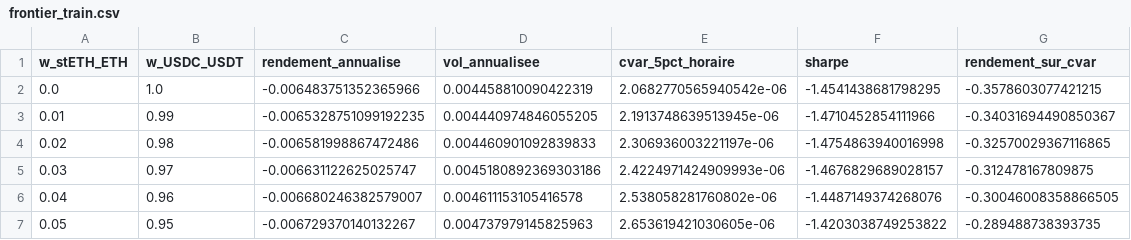
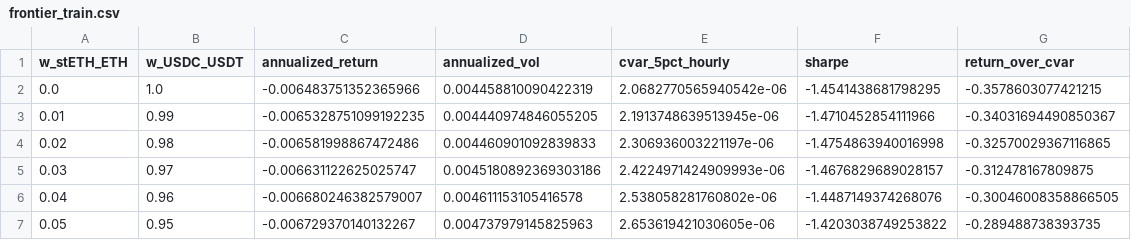
Before and after one commit to MatiasVolt/defi-pairs-trading, a CSV file: outputs/frontier_train.csv, drawn as a sheet; only a part is shown.

```diff
--- a/outputs/frontier_train.csv
+++ b/outputs/frontier_train.csv
@@ -1,2 +1,2 @@
-w_stETH_ETH,w_USDC_USDT,rendement_annualise,vol_annualisee,cvar_5pct_horaire,sharpe,rendement_sur_cvar
+w_stETH_ETH,w_USDC_USDT,annualized_return,annualized_vol,cvar_5pct_hourly,sharpe,return_over_cvar
 0.0,1.0,-0.006483751352365966,0.004458810090422319,2.0682770565940542e-06,-1.4541438681798295,-0.3578603077421215
```
Also changed, not shown: outputs/backtest_results.csv, outputs/cointegration_ou_results.csv, 13 other files.
